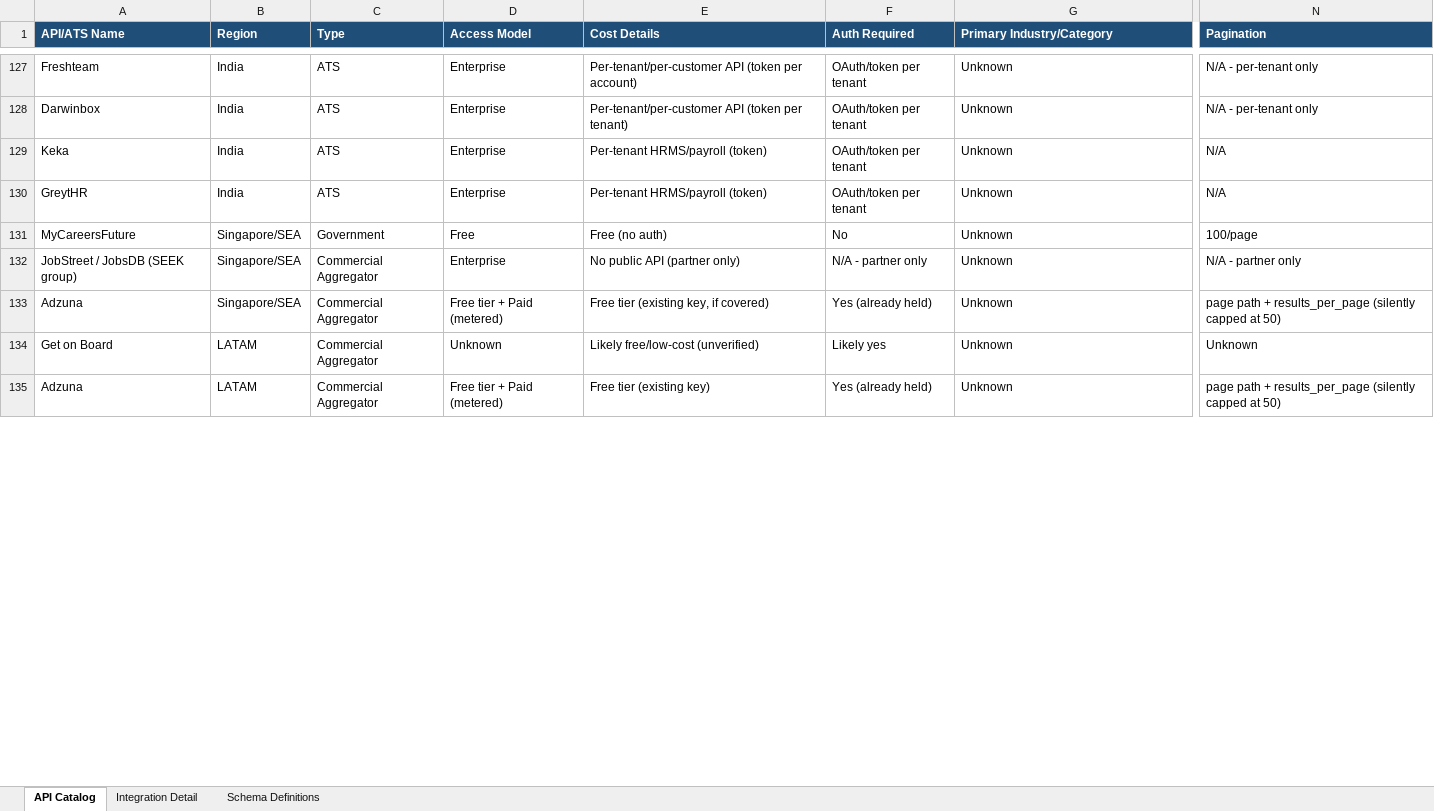
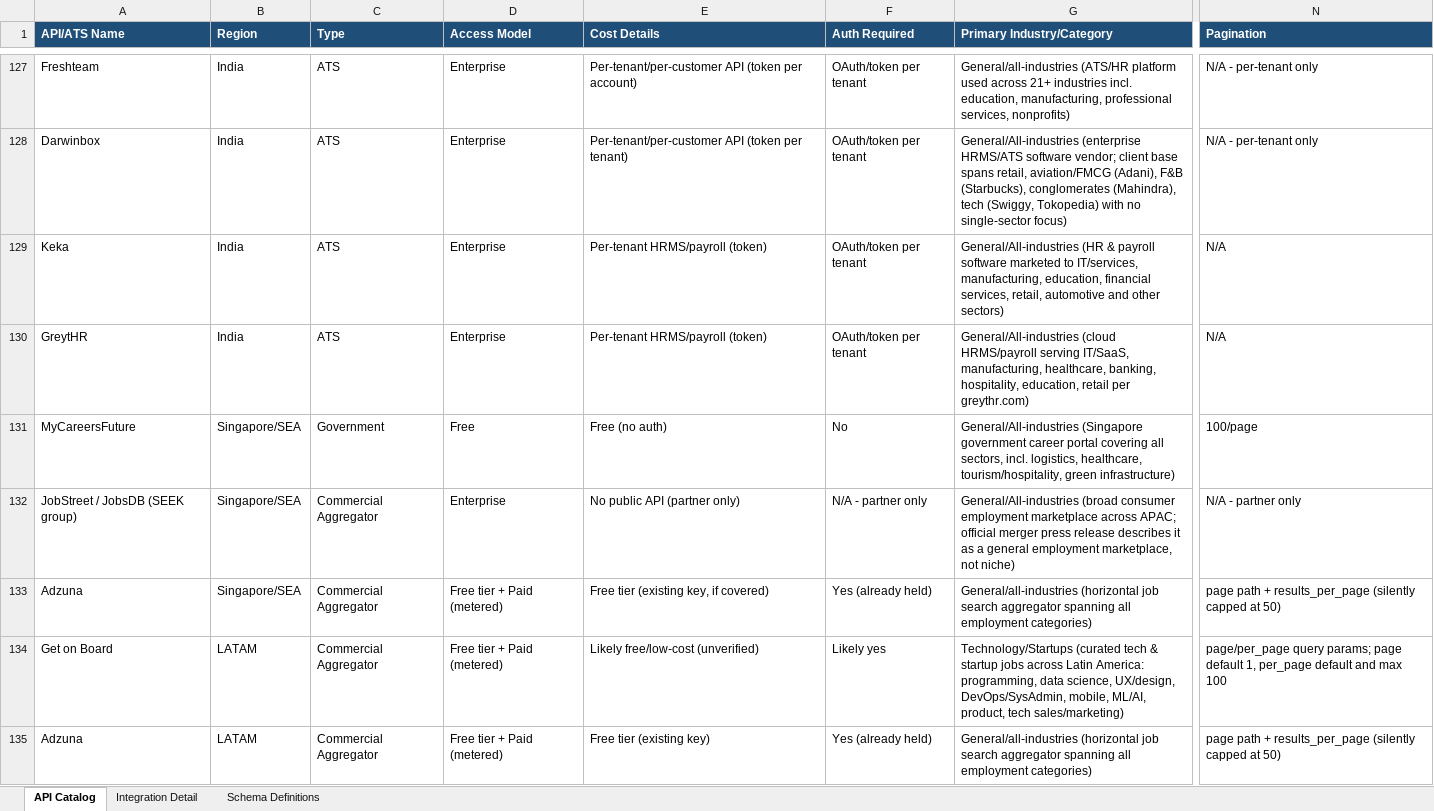
Before and after one commit to Prerna13anand/JobBoard, an Excel workbook: job_api_catalog.xlsx, sheet API Catalog, drawn as a sheet; only a part is shown, gaps mark what is left out; values as stored, in another font and other column widths than the file's, no borders; the diff covers the shown part only; the diff names each change by its address in the sheet, - before the commit and + after, or states it on an @@ line.

Commit message:
Add CareerOneStop and Remotive job providers

```diff
--- a/job_api_catalog.xlsx (sheet API Catalog)
+++ b/job_api_catalog.xlsx (sheet API Catalog)
-G127 (Primary Industry/Category): Unknown
+G127 (Primary Industry/Category): General/all-industries (ATS/HR platform used across 21+ industries incl. education, manufacturing, professional services, nonprofits)
-G128 (Primary Industry/Category): Unknown
+G128 (Primary Industry/Category): General/All-industries (enterprise HRMS/ATS software vendor; client base spans retail, aviation/FMCG (Adani), F&B (Starbucks), conglomerates (Mahindra), tech (Swiggy, Tokopedia) with no single-sector focus)
-G129 (Primary Industry/Category): Unknown
+G129 (Primary Industry/Category): General/All-industries (HR & payroll software marketed to IT/services, manufacturing, education, financial services, retail, automotive and other sectors)
-G130 (Primary Industry/Category): Unknown
+G130 (Primary Industry/Category): General/All-industries (cloud HRMS/payroll serving IT/SaaS, manufacturing, healthcare, banking, hospitality, education, retail per greythr.com)
-G131 (Primary Industry/Category): Unknown
+G131 (Primary Industry/Category): General/All-industries (Singapore government career portal covering all sectors, incl. logistics, healthcare, tourism/hospitality, green infrastructure)
-G132 (Primary Industry/Category): Unknown
+G132 (Primary Industry/Category): General/All-industries (broad consumer employment marketplace across APAC; official merger press release describes it as a general employment marketplace, not niche)
-G133 (Primary Industry/Category): Unknown
+G133 (Primary Industry/Category): General/all-industries (horizontal job search aggregator spanning all employment categories)
-D134 (Access Model): Unknown
+D134 (Access Model): Free tier + Paid (metered)
-G134 (Primary Industry/Category): Unknown
+G134 (Primary Industry/Category): Technology/Startups (curated tech & startup jobs across Latin America: programming, data science, UX/design, DevOps/SysAdmin, mobile, ML/AI, product, tech sales/marketing)
-N134 (Pagination): Unknown
+N134 (Pagination): page/per_page query params; page default 1, per_page default and max 100
-G135 (Primary Industry/Category): Unknown
+G135 (Primary Industry/Category): General/all-industries (horizontal job search aggregator spanning all employment categories)
```
Also changed, not shown: 511 edited cells elsewhere in this sheet, 21 other files.
